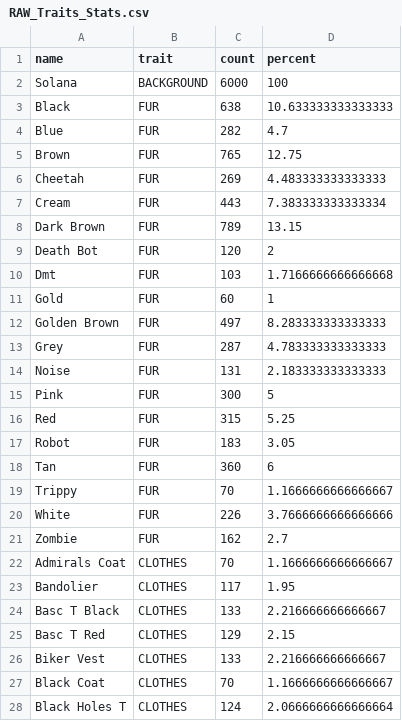
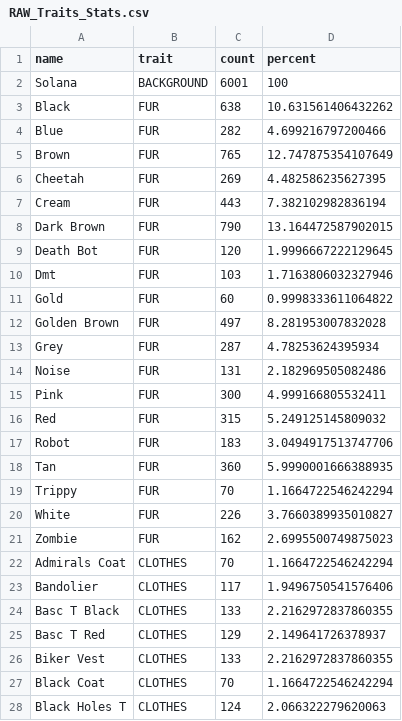
Before and after one commit to BoredApeSC/BASC, a CSV file: data/RAW_Traits_Stats.csv, drawn as a sheet; only a part is shown; the diff covers the shown part only.

```diff
--- a/data/RAW_Traits_Stats.csv
+++ b/data/RAW_Traits_Stats.csv
@@ -1,28 +1,28 @@
 "name","trait","count","percent"
-"Solana","BACKGROUND","6000","100"
-"Black","FUR","638","10.633333333333333"
-"Blue","FUR","282","4.7"
-"Brown","FUR","765","12.75"
-"Cheetah","FUR","269","4.483333333333333"
-"Cream","FUR","443","7.383333333333334"
-"Dark Brown","FUR","789","13.15"
-"Death Bot","FUR","120","2"
-"Dmt","FUR","103","1.7166666666666668"
-"Gold","FUR","60","1"
-"Golden Brown","FUR","497","8.283333333333333"
-"Grey","FUR","287","4.783333333333333"
-"Noise","FUR","131","2.183333333333333"
-"Pink","FUR","300","5"
-"Red","FUR","315","5.25"
-"Robot","FUR","183","3.05"
-"Tan","FUR","360","6"
-"Trippy","FUR","70","1.1666666666666667"
-"White","FUR","226","3.7666666666666666"
-"Zombie","FUR","162","2.7"
-"Admirals Coat","CLOTHES","70","1.1666666666666667"
-"Bandolier","CLOTHES","117","1.95"
-"Basc T Black","CLOTHES","133","2.216666666666667"
-"Basc T Red","CLOTHES","129","2.15"
-"Biker Vest","CLOTHES","133","2.216666666666667"
-"Black Coat","CLOTHES","70","1.1666666666666667"
-"Black Holes T","CLOTHES","124","2.0666666666666664"
+"Solana","BACKGROUND","6001","100"
+"Black","FUR","638","10.631561406432262"
+"Blue","FUR","282","4.699216797200466"
+"Brown","FUR","765","12.747875354107649"
+"Cheetah","FUR","269","4.482586235627395"
+"Cream","FUR","443","7.382102982836194"
+"Dark Brown","FUR","790","13.164472587902015"
+"Death Bot","FUR","120","1.9996667222129645"
+"Dmt","FUR","103","1.7163806032327946"
+"Gold","FUR","60","0.9998333611064822"
+"Golden Brown","FUR","497","8.281953007832028"
+"Grey","FUR","287","4.78253624395934"
+"Noise","FUR","131","2.182969505082486"
+"Pink","FUR","300","4.999166805532411"
+"Red","FUR","315","5.249125145809032"
+"Robot","FUR","183","3.0494917513747706"
+"Tan","FUR","360","5.9990001666388935"
+"Trippy","FUR","70","1.1664722546242294"
+"White","FUR","226","3.7660389935010827"
+"Zombie","FUR","162","2.6995500749875023"
+"Admirals Coat","CLOTHES","70","1.1664722546242294"
+"Bandolier","CLOTHES","117","1.9496750541576406"
+"Basc T Black","CLOTHES","133","2.2162972837860355"
+"Basc T Red","CLOTHES","129","2.149641726378937"
+"Biker Vest","CLOTHES","133","2.2162972837860355"
+"Black Coat","CLOTHES","70","1.1664722546242294"
+"Black Holes T","CLOTHES","124","2.066322279620063"
```
Also changed, not shown: 144 edited cells elsewhere in this file, 1 other file.
